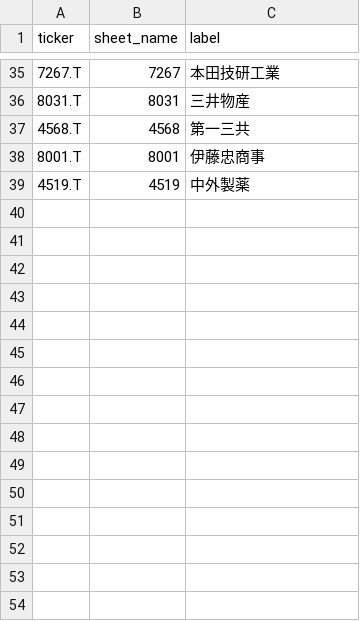
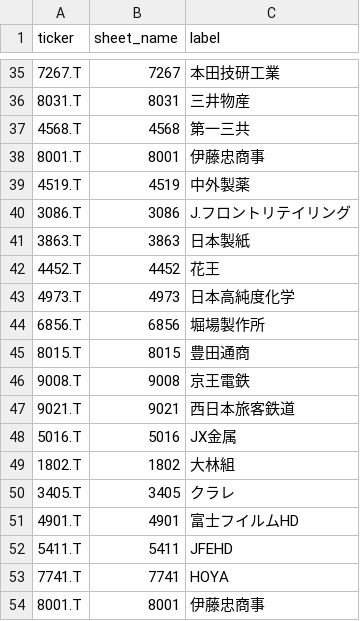
Before and after one commit to spenda-agency/w06jastock-sheets, a CSV file: tickers.csv, drawn as a sheet; only a part is shown, gaps mark what is left out.

Commit message:
Update tickers.csv

```diff
--- a/tickers.csv
+++ b/tickers.csv
@@ -39 +39,16 @@ ticker,sheet_name,label
 4519.T,4519,中外製薬
+3086.T,3086,J.フロントリテイリング
+3863.T,3863,日本製紙
+4452.T,4452,花王
+4973.T,4973,日本高純度化学
+6856.T,6856,堀場製作所
+8015.T,8015,豊田通商
+9008.T,9008,京王電鉄
+9021.T,9021,西日本旅客鉄道
+5016.T,5016,JX金属
+1802.T,1802,大林組
+3405.T,3405,クラレ
+4901.T,4901,富士フイルムHD
+5411.T,5411,JFEHD
+7741.T,7741,HOYA
+8001.T,8001,伊藤忠商事
```
